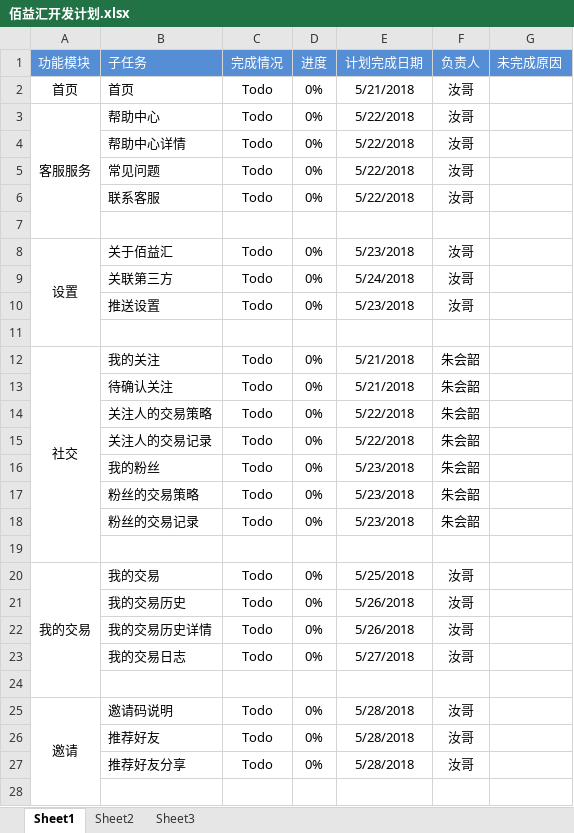
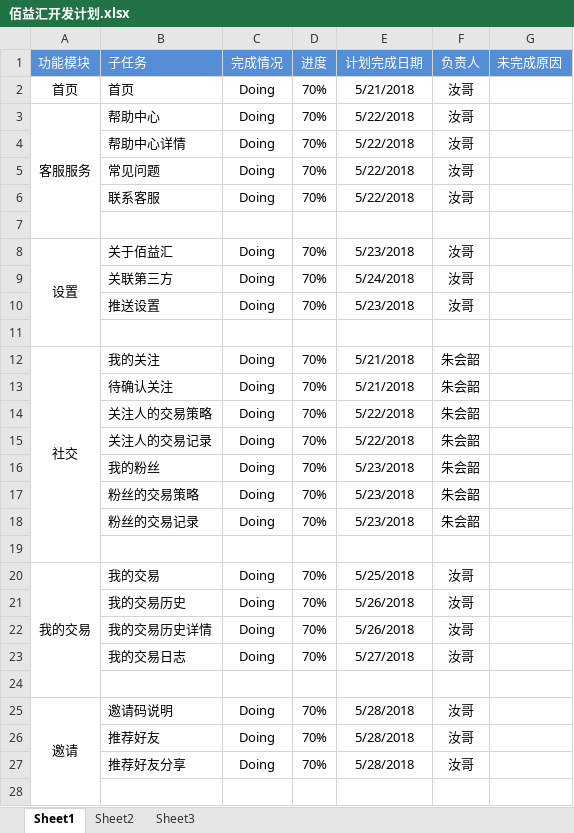
Before and after one commit to kokoo-wb/byh, an Excel workbook: doc/plan/佰益汇开发计划.xlsx, sheet Sheet1, drawn as a sheet; only a part is shown; values as stored, in another font and other column widths than the file's, no borders; the diff covers the shown part only; the diff names each change by its address in the sheet, - before the commit and + after, or states it on an @@ line.

Commit message:
finish activity

```diff
--- a/doc/plan/佰益汇开发计划.xlsx (sheet Sheet1)
+++ b/doc/plan/佰益汇开发计划.xlsx (sheet Sheet1)
-C2:C6 (完成情况): Todo
+C2:C6 (完成情况): Doing
-D2:D6 (进度): 0%
+D2:D6 (进度): 70%
-C8:C10 (完成情况): Todo
+C8:C10 (完成情况): Doing
-D8:D10 (进度): 0%
+D8:D10 (进度): 70%
-C12:C18 (完成情况): Todo
+C12:C18 (完成情况): Doing
-D12:D18 (进度): 0%
+D12:D18 (进度): 70%
-C20:C23 (完成情况): Todo
+C20:C23 (完成情况): Doing
-D20:D23 (进度): 0%
+D20:D23 (进度): 70%
-C25:C27 (完成情况): Todo
+C25:C27 (完成情况): Doing
-D25:D27 (进度): 0%
+D25:D27 (进度): 70%
```
Also changed, not shown: 1 added row and 48 edited cells elsewhere in this sheet.
